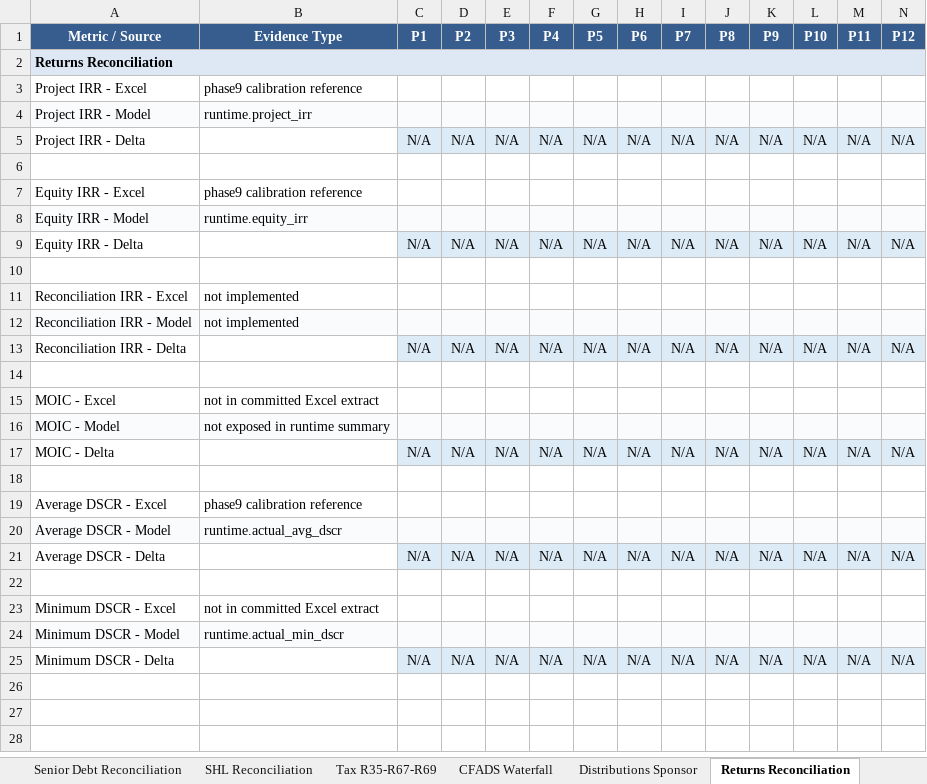
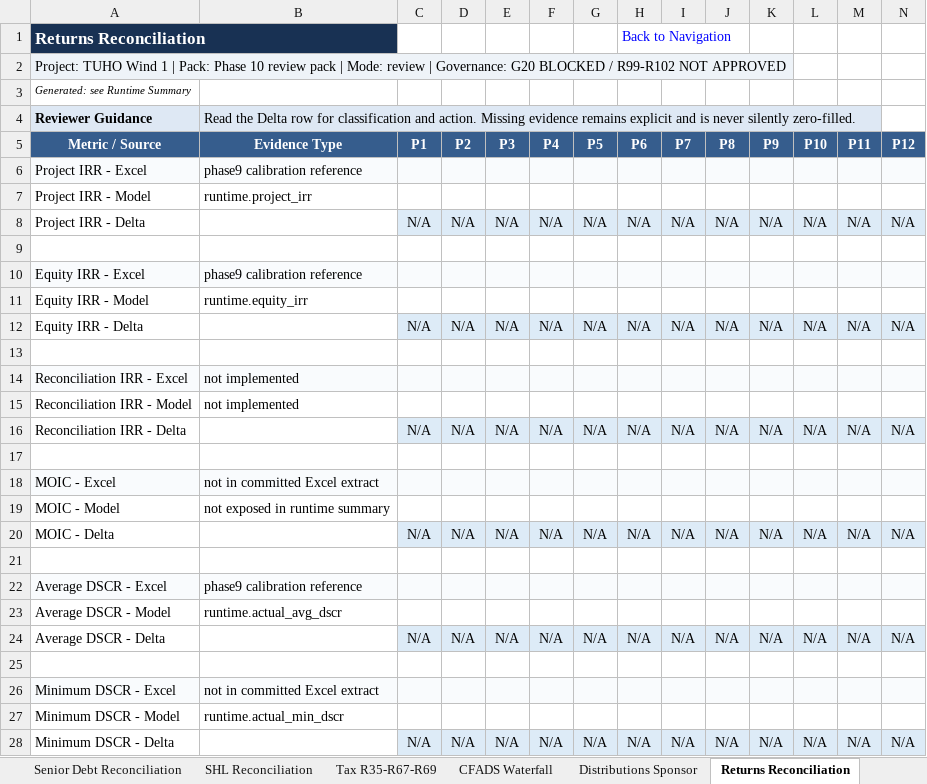
Before and after one commit to xofisamba/Finco1, an Excel workbook: reports/phase10_calibration_reconciliation_pack.xlsx, sheet Returns Reconciliation, drawn as a sheet; only a part is shown; values as stored, in another font and other column widths than the file's, no borders; removed rows and columns are numbered as before the commit, all else as after; rows hold the shown columns only; the diff covers the shown part only; the diff names each change by its address in the sheet, - before the commit and + after, or states it on an @@ line.

Commit message:
Phase 10: review pack polish and lender navigation

```diff
--- a/reports/phase10_calibration_reconciliation_pack.xlsx (sheet Returns Reconciliation)
+++ b/reports/phase10_calibration_reconciliation_pack.xlsx (sheet Returns Reconciliation)
+row 1: Returns Reconciliation |  |  |  |  |  |  | Back to Navigation
+row 2: Project: TUHO Wind 1 | Pack: Phase 10 review pack | Mode: review | Governance: G20 BLOCKED / R99-R102 NOT APPROVED
+row 3: Generated: see Runtime Summary
+row 4: Reviewer Guidance | Read the Delta row for classification and action. Missing evidence remains explicit and is never silently zero-filled.
-row 2: Returns Reconciliation
-A6:N6 fill: none
+A6:N6 fill: #F9FBFD
-A7:N7 fill: #F9FBFD
+A7:N7 fill: none
-A10:N10 fill: none
+A10:N10 fill: #F9FBFD
-A11:N11 fill: #F9FBFD
+A11:N11 fill: none
-A14:N14 fill: none
+A14:N14 fill: #F9FBFD
-A15:N15 fill: #F9FBFD
+A15:N15 fill: none
-A18:N18 fill: none
+A18:N18 fill: #F9FBFD
-A19:N19 fill: #F9FBFD
+A19:N19 fill: none
-A22:N22 fill: none
+A22:N22 fill: #F9FBFD
-A23:N23 fill: #F9FBFD
+A23:N23 fill: none
-A26:N26 fill: none
+A26:N26 fill: #F9FBFD
-A27:N27 fill: #F9FBFD
+A27:N27 fill: none
```
Also changed, not shown: cell formats elsewhere in this sheet, sheet Senior Debt Reconciliation, sheet CFADS Waterfall, sheet Distributions Sponsor, sheet Revenue Reconciliation, sheet OPEX Reconciliation, sheet Executive Summary, 8 more sheets, other sheet tabs, 8 other files.
